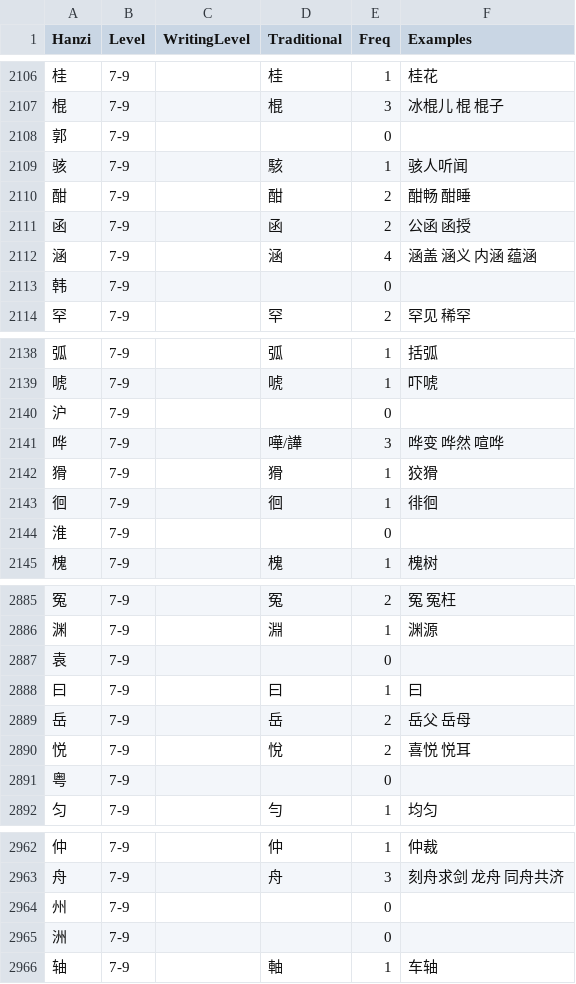
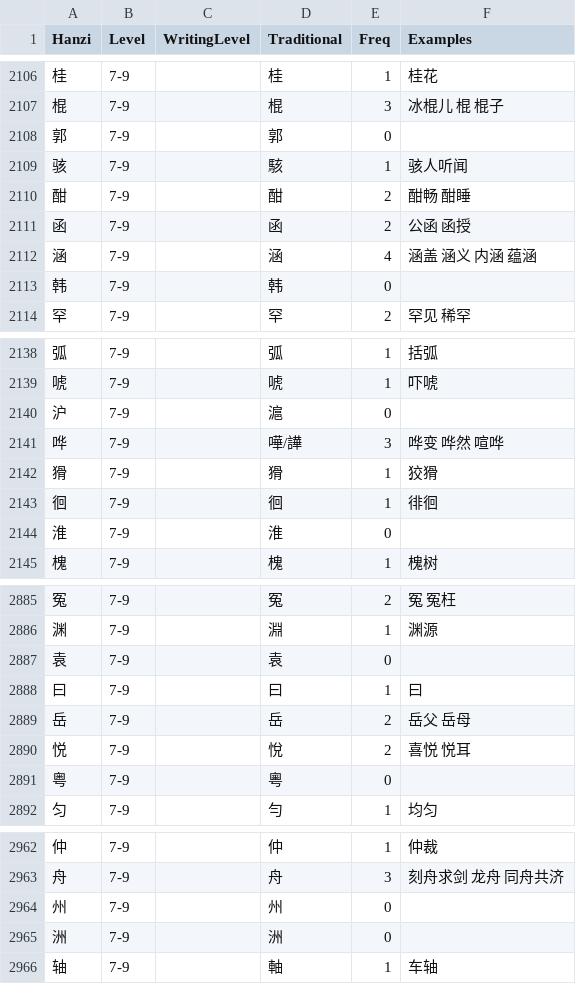
Before and after one commit to ivankra/hsk30, a CSV file: hsk30-chars.csv, drawn as a sheet; only a part is shown, gaps mark what is left out; the diff covers the shown part only.

Commit message:
add missing traditional character variants

```diff
--- a/hsk30-chars.csv
+++ b/hsk30-chars.csv
@@ -2107,3 +2107,3 @@ Hanzi,Level,WritingLevel,Traditional,Freq,Examples
 棍,7-9,,棍,3,冰棍儿 棍 棍子
-郭,7-9,,,0,
+郭,7-9,,郭,0,
 骇,7-9,,駭,1,骇人听闻
@@ -2112,3 +2112,3 @@ Hanzi,Level,WritingLevel,Traditional,Freq,Examples
 涵,7-9,,涵,4,涵盖 涵义 内涵 蕴涵
-韩,7-9,,,0,
+韩,7-9,,韩,0,
 罕,7-9,,罕,2,罕见 稀罕
@@ -2139,3 +2139,3 @@ Hanzi,Level,WritingLevel,Traditional,Freq,Examples
 唬,7-9,,唬,1,吓唬
-沪,7-9,,,0,
+沪,7-9,,滬,0,
 哗,7-9,,嘩/譁,3,哗变 哗然 喧哗
@@ -2143,3 +2143,3 @@ Hanzi,Level,WritingLevel,Traditional,Freq,Examples
 徊,7-9,,徊,1,徘徊
-淮,7-9,,,0,
+淮,7-9,,淮,0,
 槐,7-9,,槐,1,槐树
@@ -2886,3 +2886,3 @@ Hanzi,Level,WritingLevel,Traditional,Freq,Examples
 渊,7-9,,淵,1,渊源
-袁,7-9,,,0,
+袁,7-9,,袁,0,
 曰,7-9,,曰,1,曰
@@ -2890,3 +2890,3 @@ Hanzi,Level,WritingLevel,Traditional,Freq,Examples
 悦,7-9,,悅,2,喜悦 悦耳
-粤,7-9,,,0,
+粤,7-9,,粵,0,
 匀,7-9,,勻,1,均匀
@@ -2963,4 +2963,4 @@ Hanzi,Level,WritingLevel,Traditional,Freq,Examples
 舟,7-9,,舟,3,刻舟求剑 龙舟 同舟共济
-州,7-9,,,0,
-洲,7-9,,,0,
+州,7-9,,州,0,
+洲,7-9,,洲,0,
 轴,7-9,,軸,1,车轴
```
Also changed, not shown: 21 edited cells elsewhere in this file.
